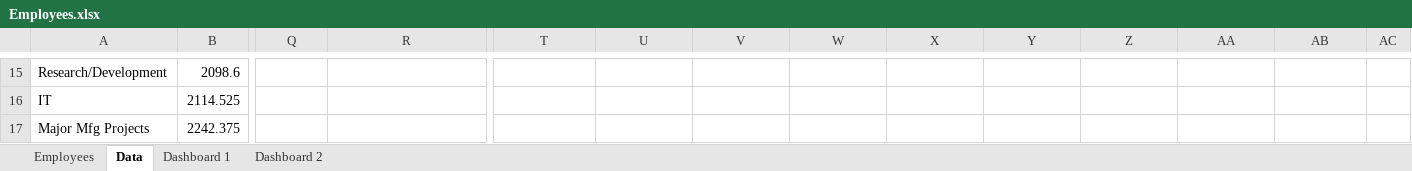
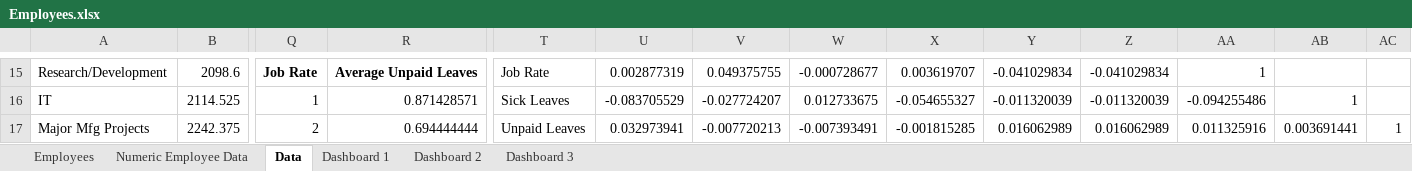
Before and after one commit to anasyaams/EmployeeDataDashboard, an Excel workbook: Employees.xlsx, sheet Data, drawn as a sheet; only a part is shown, gaps mark what is left out; values as stored, in another font and other column widths than the file's, no borders; removed rows and columns are numbered as before the commit, all else as after; rows hold the shown columns only; the diff covers the shown part only; the diff names each change by its address in the sheet, - before the commit and + after, or states it on an @@ line.

```diff
--- a/Employees.xlsx (sheet Data)
+++ b/Employees.xlsx (sheet Data)
+sheet tab: Numeric Employee Data
+sheet tab: Dashboard 3
-Q15: (empty)
+Q15: Job Rate
-R15: (empty)
+R15: Average Unpaid Leaves
-T15: (empty)
+T15: Job Rate
-U15: (empty)
+U15: 0.002877319
-V15: (empty)
+V15: 0.049375755
-W15: (empty)
+W15: -0.000728677
-X15: (empty)
+X15: 0.003619707
-Y15: (empty)
+Y15: -0.041029834
-Z15: (empty)
+Z15: -0.041029834
-AA15: (empty)
+AA15: 1
-row 16: IT | 2114.525
+row 16: IT | 2114.525 | 1 | 0.871428571 | Sick Leaves | -0.083705529 | -0.027724207 | 0.012733675 | -0.054655327 | -0.011320039 | -0.011320039 | -0.094255486 | 1
-Q17: (empty)
+Q17: 2
-R17: (empty)
+R17: 0.694444444
-T17: (empty)
+T17: Unpaid Leaves
-U17: (empty)
+U17: 0.032973941
-V17: (empty)
+V17: -0.007720213
-W17: (empty)
+W17: -0.007393491
-X17: (empty)
+X17: -0.001815285
-Y17: (empty)
+Y17: 0.016062989
-Z17: (empty)
+Z17: 0.016062989
-AA17: (empty)
+AA17: 0.011325916
-AB17: (empty)
+AB17: 0.003691441
-AC17: (empty)
+AC17: 1
```
Also changed, not shown: 31 added rows, 1 removed row and 94 edited cells elsewhere in this sheet, sheet Dashboard 1, sheet Employees, charts or pictures.
